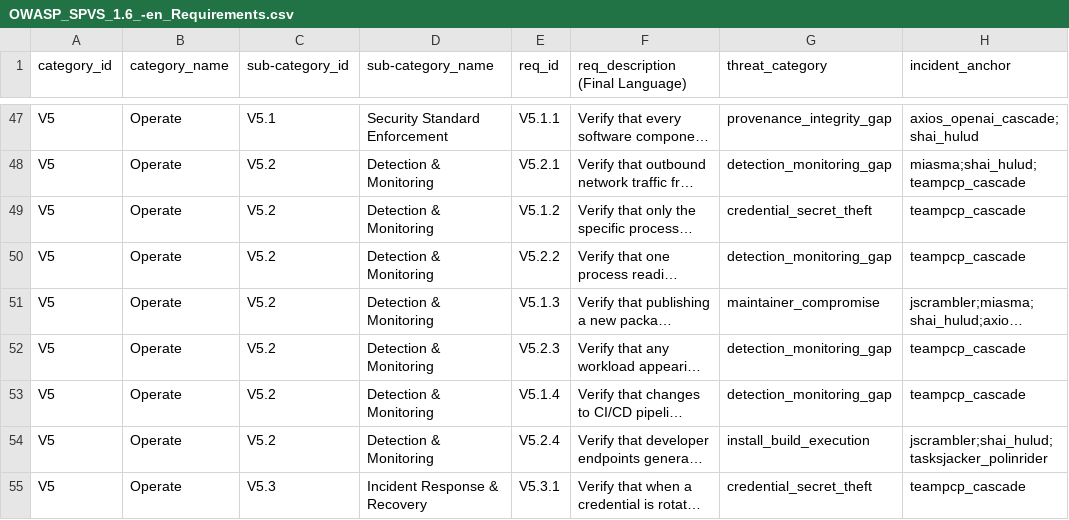
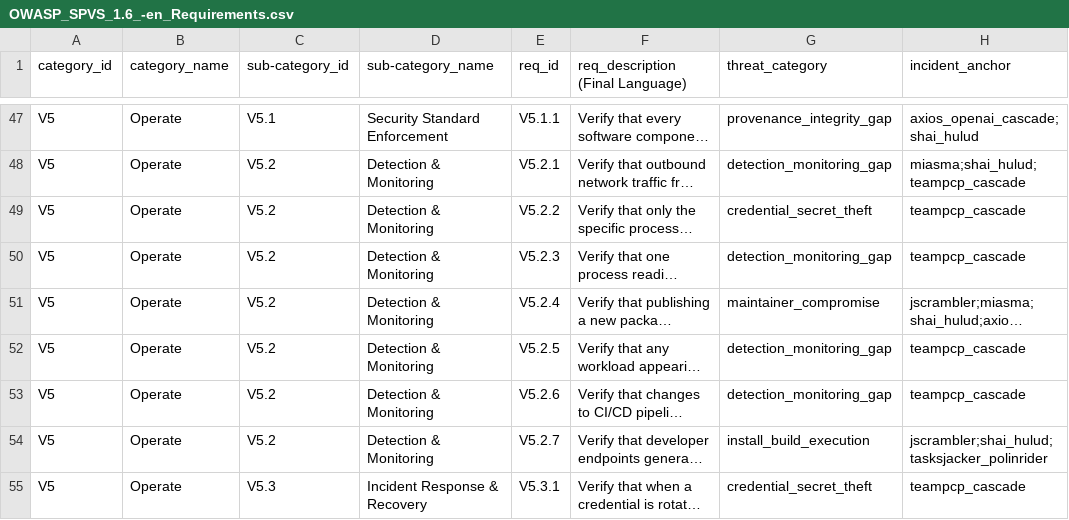
Before and after one commit to OWASP/www-project-spvs, a CSV file: 1.6/OWASP_SPVS_1.6_-en_Requirements.csv, drawn as a sheet; only a part is shown, gaps mark what is left out; long unchanged cells end in …; the diff names each change by its address in the sheet, - before the commit and + after, or states it on an @@ line.

Commit message:
Fixing numbering

```diff
--- a/1.6/OWASP_SPVS_1.6_-en_Requirements.csv
+++ b/1.6/OWASP_SPVS_1.6_-en_Requirements.csv
-E49 (req_id): V5.1.2
+E49 (req_id): V5.2.2
-E50 (req_id): V5.2.2
+E50 (req_id): V5.2.3
-E51 (req_id): V5.1.3
+E51 (req_id): V5.2.4
-E52 (req_id): V5.2.3
+E52 (req_id): V5.2.5
-E53 (req_id): V5.1.4
+E53 (req_id): V5.2.6
-E54 (req_id): V5.2.4
+E54 (req_id): V5.2.7
```
